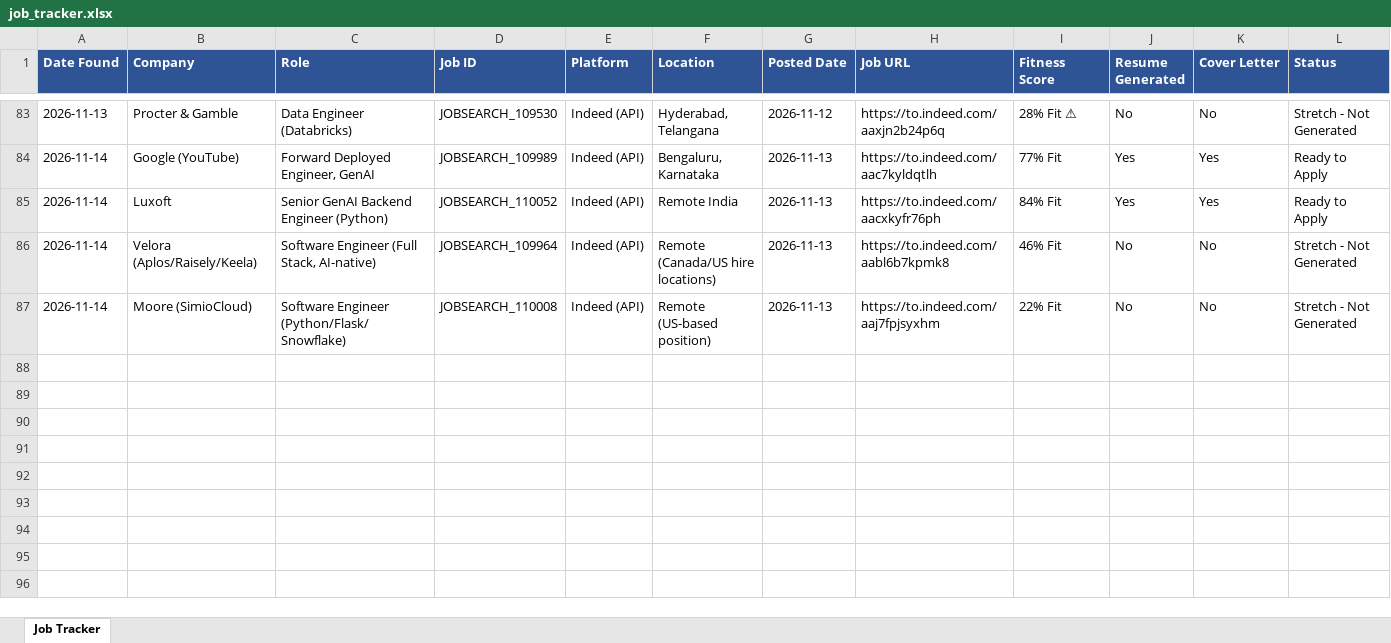
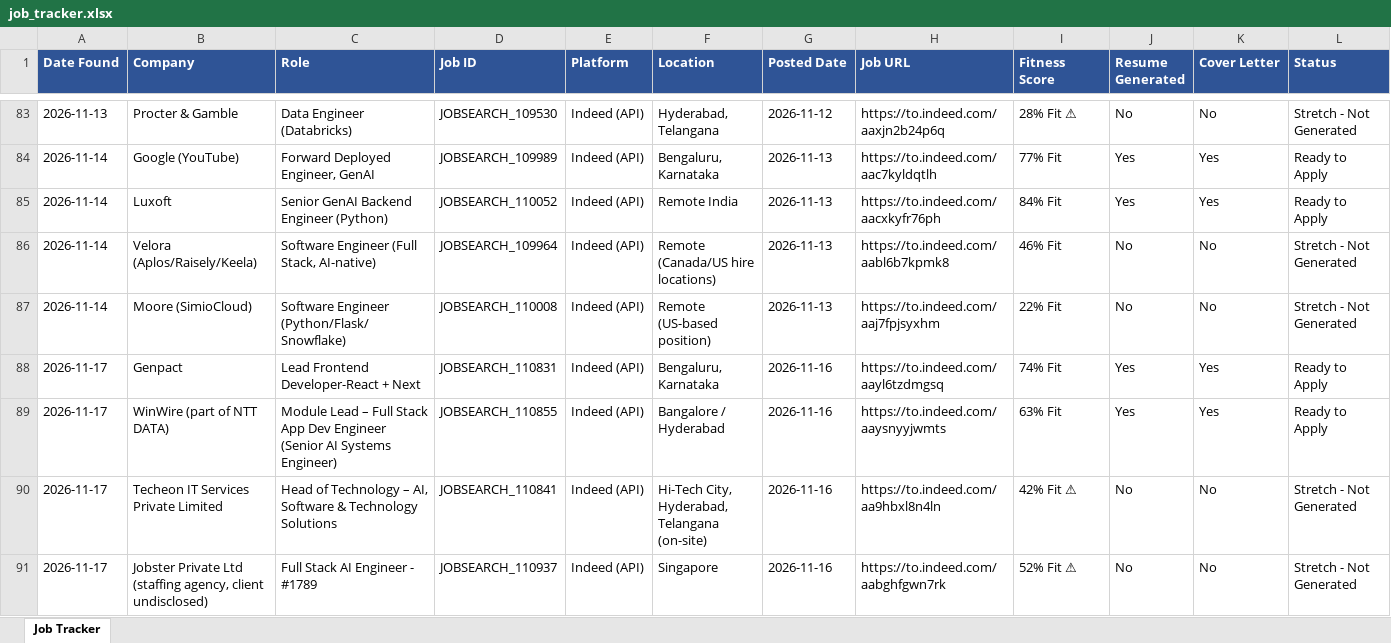
Before and after one commit to practicalcodewishshiva/devgnan-job-search, an Excel workbook: job_tracker.xlsx, sheet Job Tracker, drawn as a sheet; only a part is shown, gaps mark what is left out; values as stored, in another font and other column widths than the file's, no borders; rows hold the shown columns only; the diff names each change by its address in the sheet, - before the commit and + after, or states it on an @@ line.

```diff
--- a/job_tracker.xlsx (sheet Job Tracker)
+++ b/job_tracker.xlsx (sheet Job Tracker)
+row 88: 2026-11-17 | Genpact | Lead Frontend Developer-React + Next | JOBSEARCH_110831 | Indeed (API) | Bengaluru, Karnataka | 2026-11-16 | https://to.indeed.com/aayl6tzdmgsq | 74% Fit | Yes | Yes | Ready to Apply
+row 89: 2026-11-17 | WinWire (part of NTT DATA) | Module Lead – Full Stack App Dev Engineer (Senior AI Systems Engineer) | JOBSEARCH_110855 | Indeed (API) | Bangalore / Hyderabad | 2026-11-16 | https://to.indeed.com/aaysnyyjwmts | 63% Fit | Yes | Yes | Ready to Apply
+row 90: 2026-11-17 | Techeon IT Services Private Limited | Head of Technology – AI, Software & Technology Solutions | JOBSEARCH_110841 | Indeed (API) | Hi-Tech City, Hyderabad, Telangana (on-site) | 2026-11-16 | https://to.indeed.com/aa9hbxl8n4ln | 42% Fit ⚠ | No | No | Stretch - Not Generated
+row 91: 2026-11-17 | Jobster Private Ltd (staffing agency, client undisclosed) | Full Stack AI Engineer - #1789 | JOBSEARCH_110937 | Indeed (API) | Singapore | 2026-11-16 | https://to.indeed.com/aabghfgwn7rk | 52% Fit ⚠ | No | No | Stretch - Not Generated
```
Also changed, not shown: 5 other files.
